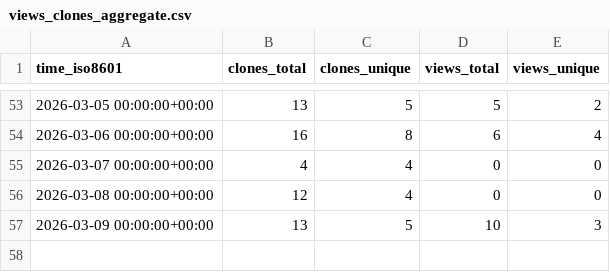
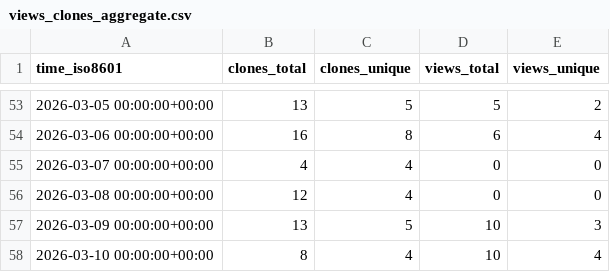
Before and after one commit to coonwg1/ezscore, a CSV file: coonwg1/ezscore/ghrs-data/views_clones_aggregate.csv, drawn as a sheet; only a part is shown, gaps mark what is left out; the diff names each change by its address in the sheet, - before the commit and + after, or states it on an @@ line.

```diff
--- a/coonwg1/ezscore/ghrs-data/views_clones_aggregate.csv
+++ b/coonwg1/ezscore/ghrs-data/views_clones_aggregate.csv
+row 58: 2026-03-10 00:00:00+00:00 | 8 | 4 | 10 | 4
```
Also changed, not shown: 1 other file.
